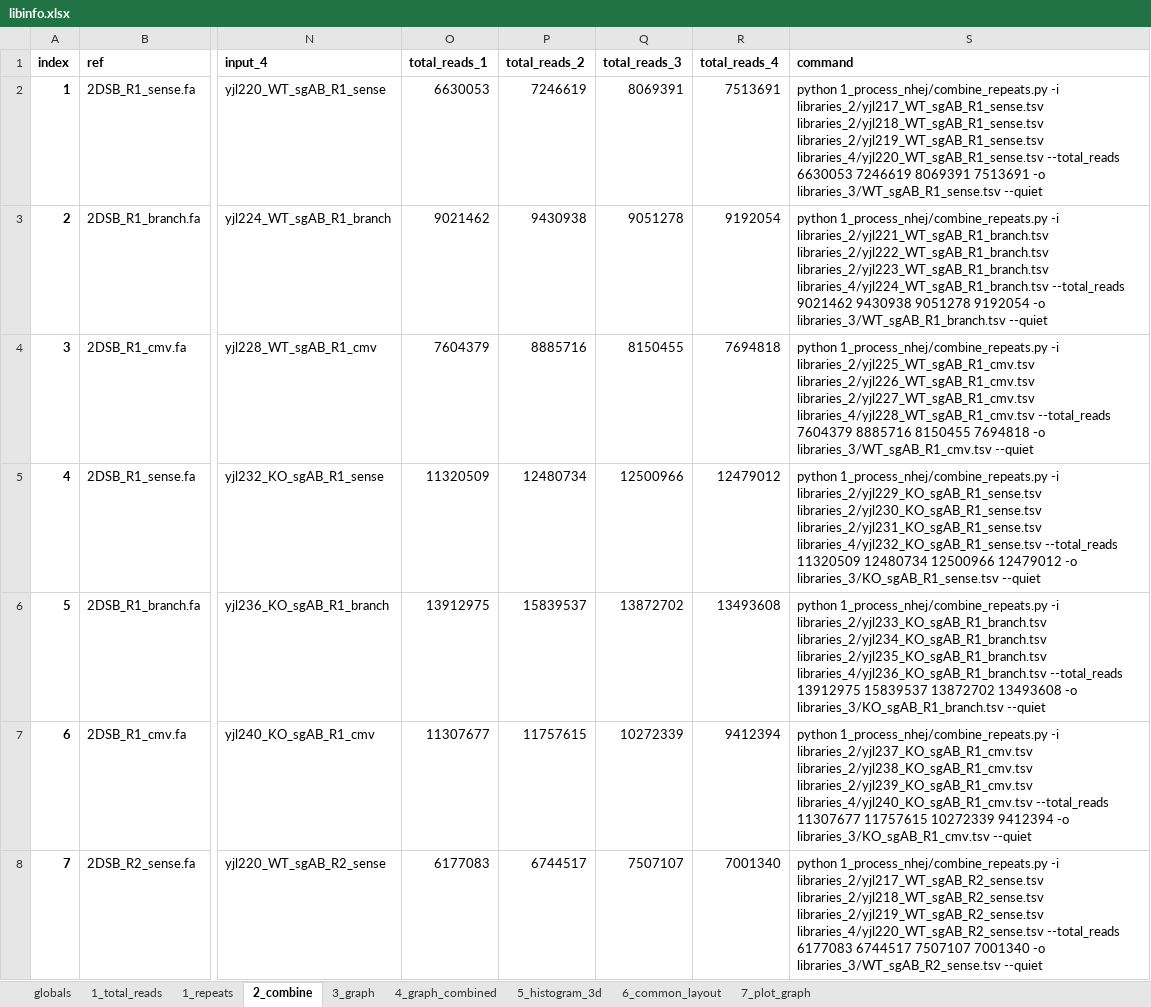
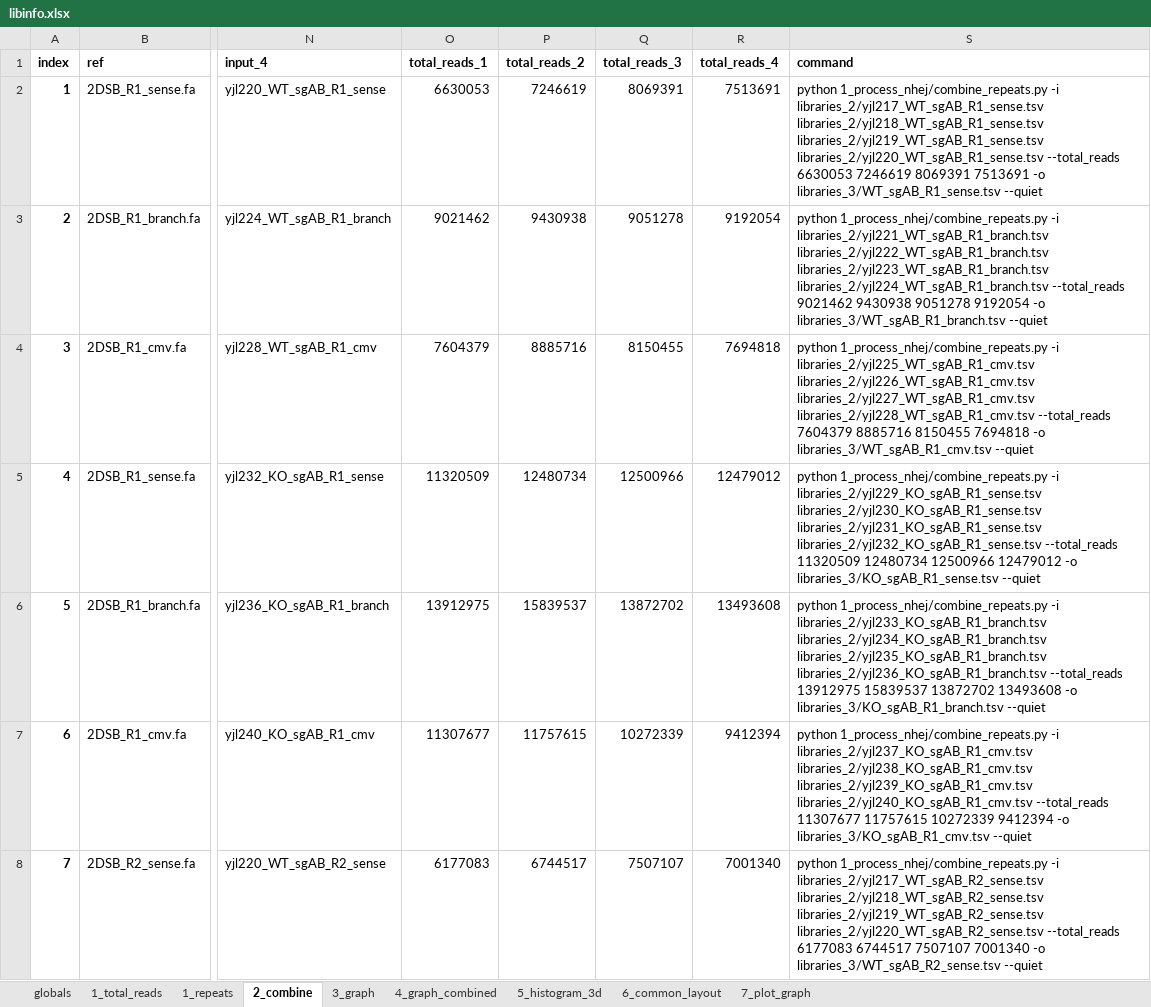
Before and after one commit to xph9876/RNA-mediated_DSB_repair, an Excel workbook: analyze_nhej/libinfo.xlsx, sheet 2_combine, drawn as a sheet; only a part is shown, gaps mark what is left out; values as stored, in another font and other column widths than the file's, no borders; table styles not drawn; the diff covers the shown part only; the diff names each change by its address in the sheet, - before the commit and + after, or states it on an @@ line.

```diff
--- a/analyze_nhej/libinfo.xlsx (sheet 2_combine)
+++ b/analyze_nhej/libinfo.xlsx (sheet 2_combine)
-S2: …libraries_2/yjl218_WT_sgAB_R1_sense.tsv libraries_2/yjl219_WT_sgAB_R1_sense.tsv libraries_4/yjl220_WT_sgAB_R1_sense.tsv --total_reads 6630053…
+S2: …libraries_2/yjl218_WT_sgAB_R1_sense.tsv libraries_2/yjl219_WT_sgAB_R1_sense.tsv libraries_2/yjl220_WT_sgAB_R1_sense.tsv --total_reads 6630053…
-S3: …libraries_2/yjl222_WT_sgAB_R1_branch.tsv libraries_2/yjl223_WT_sgAB_R1_branch.tsv libraries_4/yjl224_WT_sgAB_R1_branch.tsv --total_reads 9021462…
+S3: …libraries_2/yjl222_WT_sgAB_R1_branch.tsv libraries_2/yjl223_WT_sgAB_R1_branch.tsv libraries_2/yjl224_WT_sgAB_R1_branch.tsv --total_reads 9021462…
-S4: …libraries_2/yjl226_WT_sgAB_R1_cmv.tsv libraries_2/yjl227_WT_sgAB_R1_cmv.tsv libraries_4/yjl228_WT_sgAB_R1_cmv.tsv --total_reads 7604379…
+S4: …libraries_2/yjl226_WT_sgAB_R1_cmv.tsv libraries_2/yjl227_WT_sgAB_R1_cmv.tsv libraries_2/yjl228_WT_sgAB_R1_cmv.tsv --total_reads 7604379…
-S5: …libraries_2/yjl230_KO_sgAB_R1_sense.tsv libraries_2/yjl231_KO_sgAB_R1_sense.tsv libraries_4/yjl232_KO_sgAB_R1_sense.tsv --total_reads 11320509…
+S5: …libraries_2/yjl230_KO_sgAB_R1_sense.tsv libraries_2/yjl231_KO_sgAB_R1_sense.tsv libraries_2/yjl232_KO_sgAB_R1_sense.tsv --total_reads 11320509…
-S6: …libraries_2/yjl234_KO_sgAB_R1_branch.tsv libraries_2/yjl235_KO_sgAB_R1_branch.tsv libraries_4/yjl236_KO_sgAB_R1_branch.tsv --total_reads 13912975…
+S6: …libraries_2/yjl234_KO_sgAB_R1_branch.tsv libraries_2/yjl235_KO_sgAB_R1_branch.tsv libraries_2/yjl236_KO_sgAB_R1_branch.tsv --total_reads 13912975…
-S7: …libraries_2/yjl238_KO_sgAB_R1_cmv.tsv libraries_2/yjl239_KO_sgAB_R1_cmv.tsv libraries_4/yjl240_KO_sgAB_R1_cmv.tsv --total_reads 11307677…
+S7: …libraries_2/yjl238_KO_sgAB_R1_cmv.tsv libraries_2/yjl239_KO_sgAB_R1_cmv.tsv libraries_2/yjl240_KO_sgAB_R1_cmv.tsv --total_reads 11307677…
-S8: …libraries_2/yjl218_WT_sgAB_R2_sense.tsv libraries_2/yjl219_WT_sgAB_R2_sense.tsv libraries_4/yjl220_WT_sgAB_R2_sense.tsv --total_reads 6177083…
+S8: …libraries_2/yjl218_WT_sgAB_R2_sense.tsv libraries_2/yjl219_WT_sgAB_R2_sense.tsv libraries_2/yjl220_WT_sgAB_R2_sense.tsv --total_reads 6177083…
```
Also changed, not shown: 34 edited cells elsewhere in this sheet, 4 other files.
